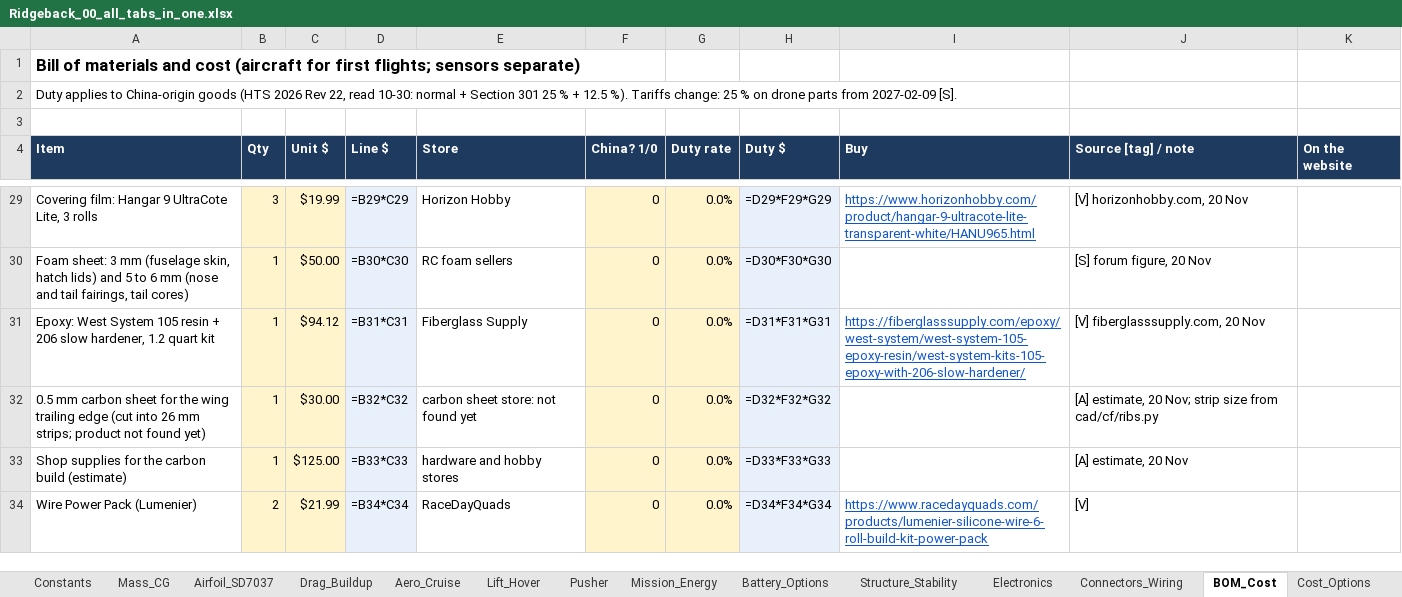
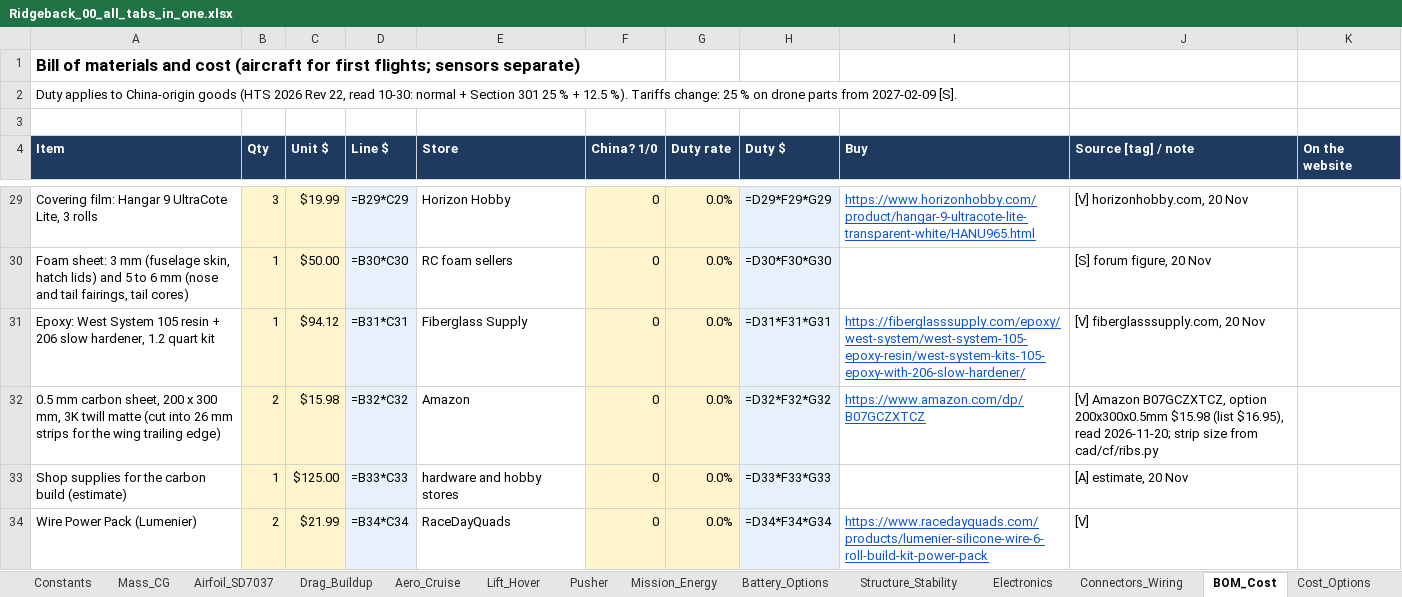
Before and after one commit to guinterface/skyrunners-ridgeback, an Excel workbook: docs/sheets/Ridgeback_00_all_tabs_in_one.xlsx, sheet BOM_Cost, drawn as a sheet; only a part is shown, gaps mark what is left out; values as stored, in another font and other column widths than the file's, no borders; formulas without a stored value are shown as written; removed rows and columns are numbered as before the commit, all else as after; the diff names each change by its address in the sheet, - before the commit and + after, or states it on an @@ line.

Commit message:
Wing trailing-edge sheet found: 0.5 mm 3K twill 200 x 300 mm, Amazon $15.98 [V 11-20], 2 sheets (8 strips of 26 x 300 mm, joints on rib tails); estimate note $425; buy list $5,233

```diff
--- a/docs/sheets/Ridgeback_00_all_tabs_in_one.xlsx (sheet BOM_Cost)
+++ b/docs/sheets/Ridgeback_00_all_tabs_in_one.xlsx (sheet BOM_Cost)
-row 32: 0.5 mm carbon sheet for the wing trailing edge (cut into 26 mm strips; product not found yet) | 1 | $30.00 | =B32*C32 | carbon sheet store: not found yet | 0 | 0.0% | =D32*F32*G32 |  | [A] estimate, 20 Nov; strip size from cad/cf/ribs.py
+row 32: 0.5 mm carbon sheet, 200 x 300 mm, 3K twill matte (cut into 26 mm strips for the wing trailing edge) | 2 | $15.98 | =B32*C32 | Amazon | 0 | 0.0% | =D32*F32*G32 | https://www.amazon.com/dp/B07GCZXTCZ | [V] Amazon B07GCZXTCZ, option 200x300x0.5mm $15.98 (list $16.95), read 2026-11-20; strip size from cad/cf/ribs.py
```
Also changed, not shown: docs/sheets/Ridgeback_01_Overview_Requirements_Decisions.xlsx, docs/sheets/Ridgeback_02_Mass_and_CG.xlsx, 12 other files.
